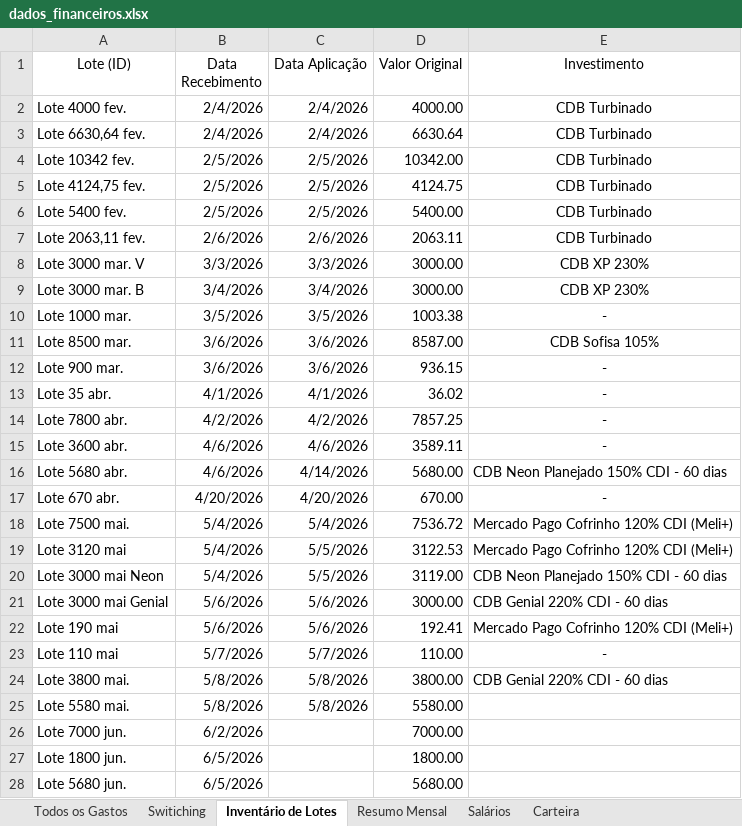
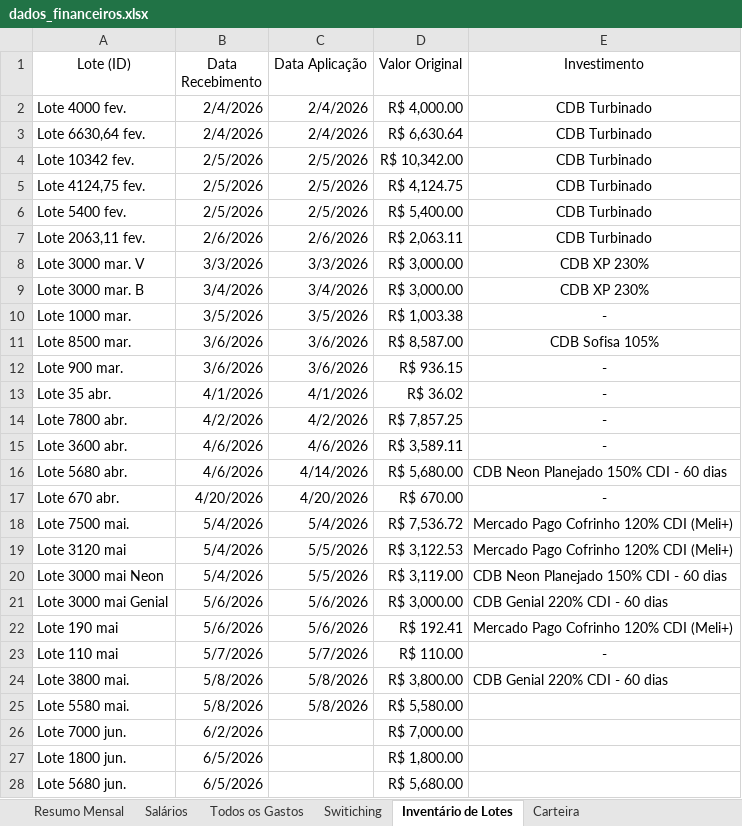
Before and after one commit to WevertonGomesCosta/payment-investment-allocation, an Excel workbook: dados/dados_financeiros.xlsx, sheet Inventário de Lotes, drawn as a sheet; only a part is shown; values as stored, in another font and other column widths than the file's, no borders; charts and pictures not drawn; the diff covers the shown part only; the diff names each change by its address in the sheet, - before the commit and + after, or states it on an @@ line.

```diff
--- a/dados/dados_financeiros.xlsx (sheet Inventário de Lotes)
+++ b/dados/dados_financeiros.xlsx (sheet Inventário de Lotes)
@@ sheet tab order changed: Resumo Mensal | Salários | Todos os Gastos | Switiching | Inventário de Lotes | Carteira @@
-D2 (Valor Original): 4000.00
+D2 (Valor Original): R$ 4,000.00
-D3 (Valor Original): 6630.64
+D3 (Valor Original): R$ 6,630.64
-D4 (Valor Original): 10342.00
+D4 (Valor Original): R$ 10,342.00
-D5 (Valor Original): 4124.75
+D5 (Valor Original): R$ 4,124.75
-D6 (Valor Original): 5400.00
+D6 (Valor Original): R$ 5,400.00
-D7 (Valor Original): 2063.11
+D7 (Valor Original): R$ 2,063.11
-D8:D9 (Valor Original): 3000.00
+D8:D9 (Valor Original): R$ 3,000.00
-D10 (Valor Original): 1003.38
+D10 (Valor Original): R$ 1,003.38
-D11 (Valor Original): 8587.00
+D11 (Valor Original): R$ 8,587.00
-D12 (Valor Original): 936.15
+D12 (Valor Original): R$ 936.15
-D13 (Valor Original): 36.02
+D13 (Valor Original): R$ 36.02
-D14 (Valor Original): 7857.25
+D14 (Valor Original): R$ 7,857.25
-D15 (Valor Original): 3589.11
+D15 (Valor Original): R$ 3,589.11
-D16 (Valor Original): 5680.00
+D16 (Valor Original): R$ 5,680.00
-D17 (Valor Original): 670.00
+D17 (Valor Original): R$ 670.00
-D18 (Valor Original): 7536.72
+D18 (Valor Original): R$ 7,536.72
-D19 (Valor Original): 3122.53
+D19 (Valor Original): R$ 3,122.53
-D20 (Valor Original): 3119.00
+D20 (Valor Original): R$ 3,119.00
-D21 (Valor Original): 3000.00
+D21 (Valor Original): R$ 3,000.00
-D22 (Valor Original): 192.41
+D22 (Valor Original): R$ 192.41
-D23 (Valor Original): 110.00
+D23 (Valor Original): R$ 110.00
-D24 (Valor Original): 3800.00
+D24 (Valor Original): R$ 3,800.00
-D25 (Valor Original): 5580.00
+D25 (Valor Original): R$ 5,580.00
-D26 (Valor Original): 7000.00
+D26 (Valor Original): R$ 7,000.00
-D27 (Valor Original): 1800.00
+D27 (Valor Original): R$ 1,800.00
-D28 (Valor Original): 5680.00
+D28 (Valor Original): R$ 5,680.00
```
Also changed, not shown: 18 edited cells elsewhere in this sheet, sheet Todos os Gastos, sheet Salários, sheet Resumo Mensal, sheet Switiching, formulas that keep their value, charts or pictures.
